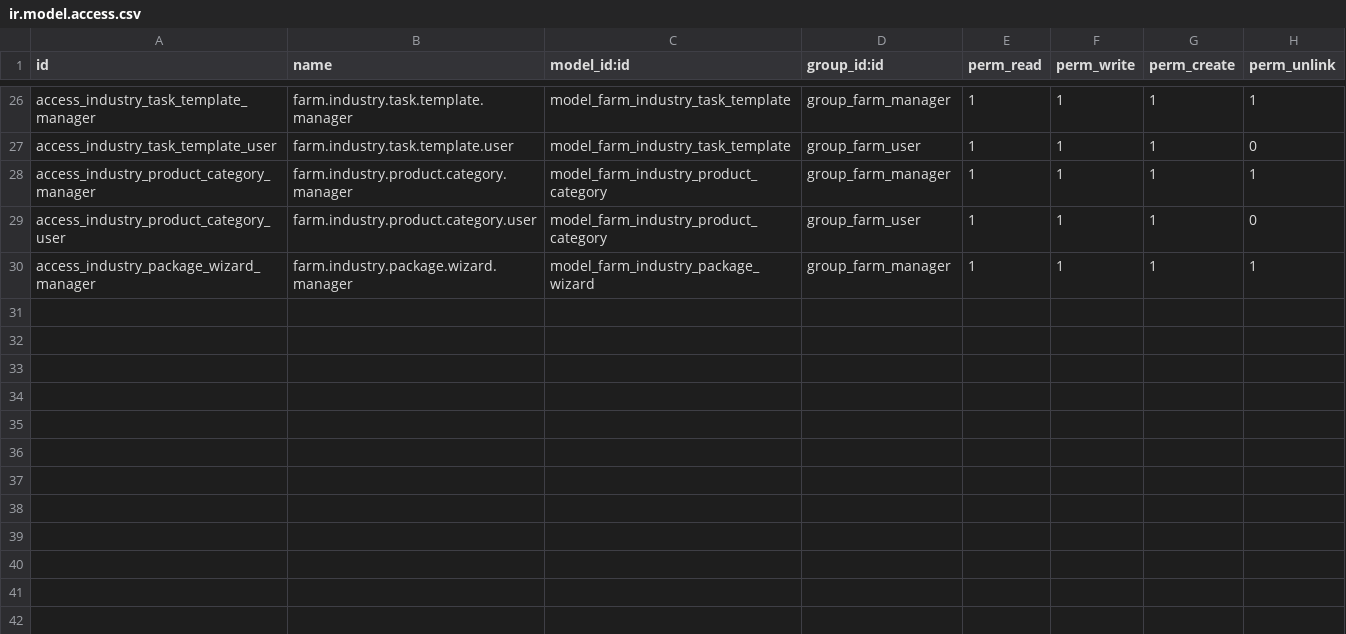
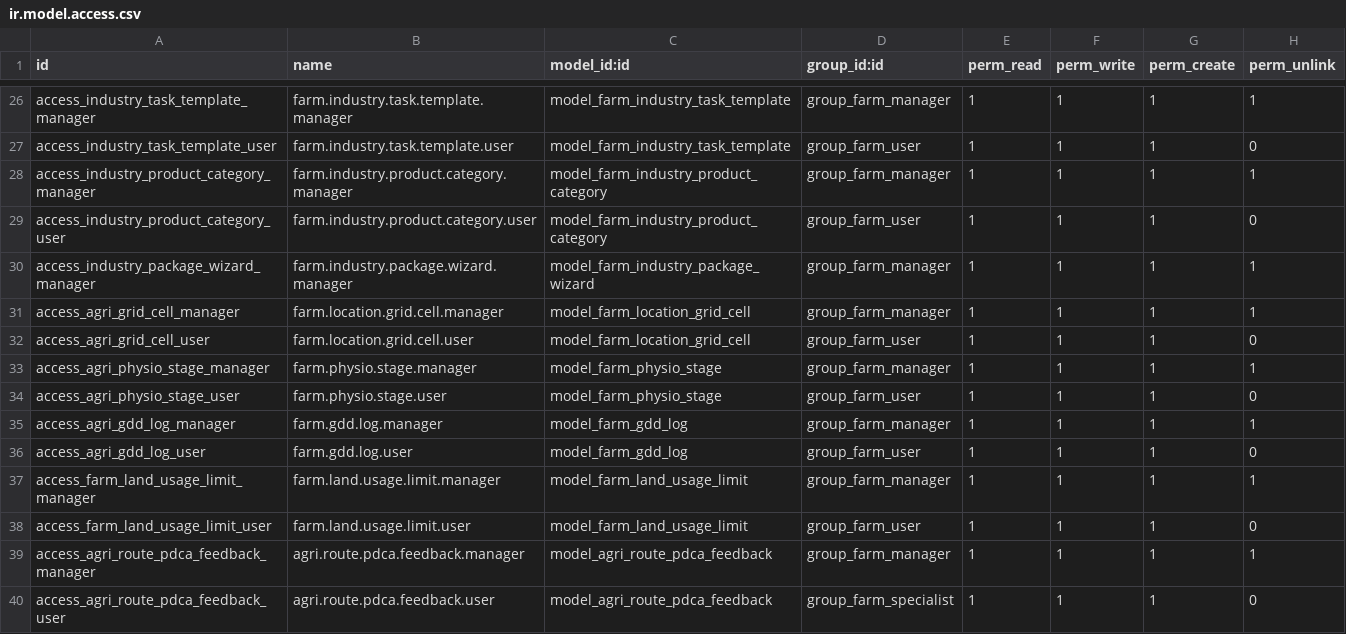
Before and after one commit to jeffery9/odoo-farm, a CSV file: farm_core/security/ir.model.access.csv, drawn as a sheet; only a part is shown, gaps mark what is left out.

Commit message:
feat(farm): initialize farm management system with core metadata and TDD specs

```diff
--- a/farm_core/security/ir.model.access.csv
+++ b/farm_core/security/ir.model.access.csv
@@ -30 +30,11 @@ access_industry_product_category_user,farm.industry.product.category.user,model_
 access_industry_package_wizard_manager,farm.industry.package.wizard.manager,model_farm_industry_package_wizard,group_farm_manager,1,1,1,1
+access_agri_grid_cell_manager,farm.location.grid.cell.manager,model_farm_location_grid_cell,group_farm_manager,1,1,1,1
+access_agri_grid_cell_user,farm.location.grid.cell.user,model_farm_location_grid_cell,group_farm_user,1,1,1,0
+access_agri_physio_stage_manager,farm.physio.stage.manager,model_farm_physio_stage,group_farm_manager,1,1,1,1
+access_agri_physio_stage_user,farm.physio.stage.user,model_farm_physio_stage,group_farm_user,1,1,1,0
+access_agri_gdd_log_manager,farm.gdd.log.manager,model_farm_gdd_log,group_farm_manager,1,1,1,1
+access_agri_gdd_log_user,farm.gdd.log.user,model_farm_gdd_log,group_farm_user,1,1,1,0
+access_farm_land_usage_limit_manager,farm.land.usage.limit.manager,model_farm_land_usage_limit,group_farm_manager,1,1,1,1
+access_farm_land_usage_limit_user,farm.land.usage.limit.user,model_farm_land_usage_limit,group_farm_user,1,1,1,0
+access_agri_route_pdca_feedback_manager,agri.route.pdca.feedback.manager,model_agri_route_pdca_feedback,group_farm_manager,1,1,1,1
+access_agri_route_pdca_feedback_user,agri.route.pdca.feedback.user,model_agri_route_pdca_feedback,group_farm_specialist,1,1,1,0
```
Also changed, not shown: 5 other files.
